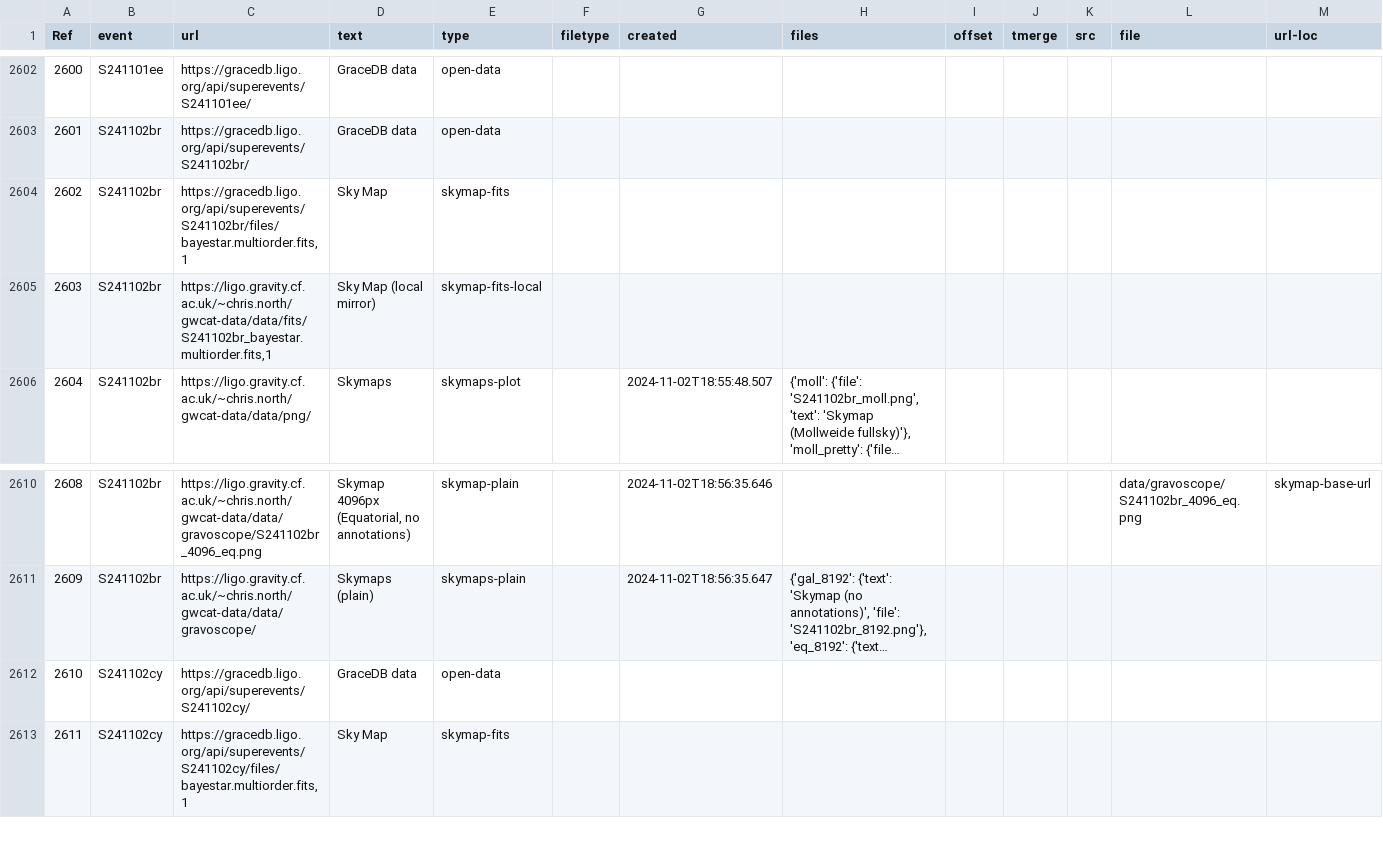
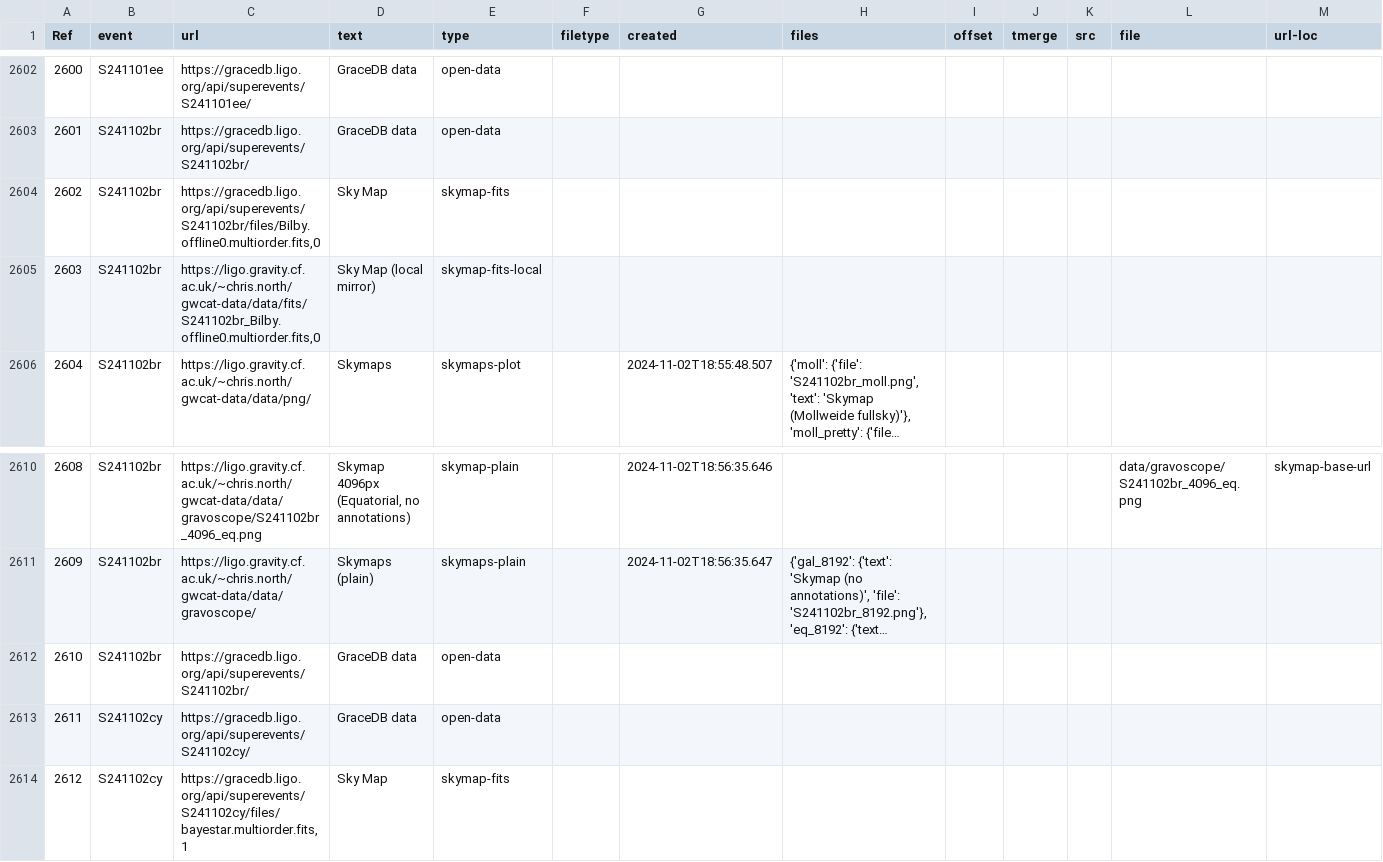
Before and after one commit to cardiffgravity/gwcat-data, a CSV file: docs/data/links.csv, drawn as a sheet; only a part is shown, gaps mark what is left out; long unchanged cells end in …; addresses are those after the commit; the diff names each change by its address in the sheet, - before the commit and + after, or states it on an @@ line.

Commit message:
data updated 2024-11-03_20:05:06_GMT (60 days)

```diff
--- a/docs/data/links.csv
+++ b/docs/data/links.csv
-C2604 (url): https://gracedb.ligo.org/api/superevents/S241102br/files/bayestar.multiorder.fits,1
+C2604 (url): https://gracedb.ligo.org/api/superevents/S241102br/files/Bilby.offline0.multiorder.fits,0
-C2605 (url): https://ligo.gravity.cf.ac.uk/~chris.north/gwcat-data/data/fits/S241102br_bayestar.multiorder.fits,1
+C2605 (url): https://ligo.gravity.cf.ac.uk/~chris.north/gwcat-data/data/fits/S241102br_Bilby.offline0.multiorder.fits,0
+row 2612: 2610 | S241102br | https://gracedb.ligo.org/api/superevents/S241102br/ | GraceDB data | open-data
@@ column A (Ref) renumbered from row 2613 down @@
```
Also changed, not shown: docs/data/gwosc_gracedb.csv, 11 other files.
